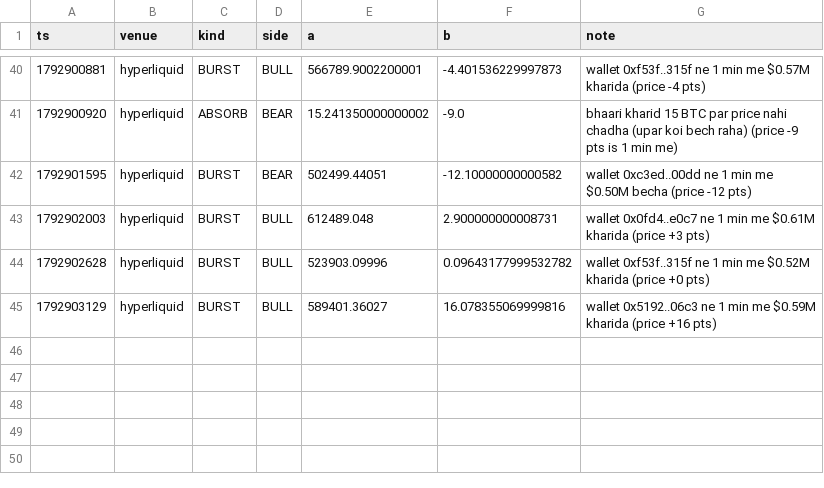
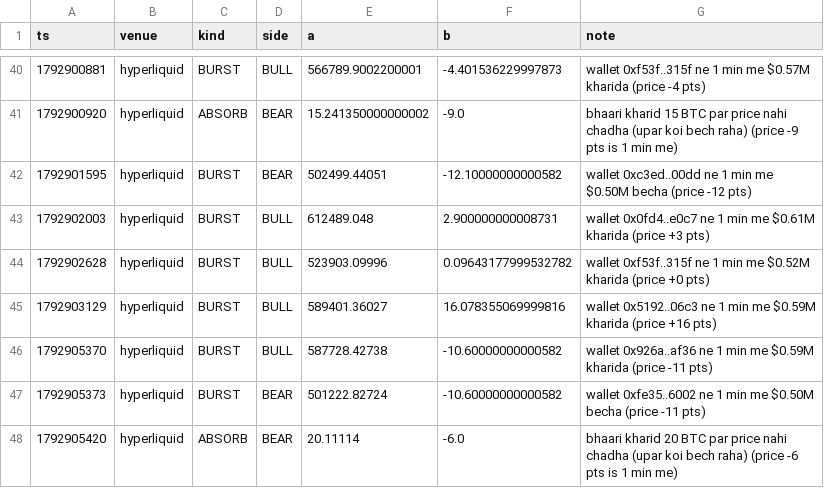
Before and after one commit to Maddysingh06/market-data, a CSV file: data/e_20261025.csv, drawn as a sheet; only a part is shown, gaps mark what is left out; the diff names each change by its address in the sheet, - before the commit and + after, or states it on an @@ line.

Commit message:
data 2026-10-25 05:23:12 (+1013 rows)

```diff
--- a/data/e_20261025.csv
+++ b/data/e_20261025.csv
+row 46: 1792905370 | hyperliquid | BURST | BULL | 587728.42738 | -10.60000000000582 | wallet 0x926a..af36 ne 1 min me $0.59M kharida (price -11 pts)
+row 47: 1792905373 | hyperliquid | BURST | BEAR | 501222.82724 | -10.60000000000582 | wallet 0xfe35..6002 ne 1 min me $0.50M becha (price -11 pts)
+row 48: 1792905420 | hyperliquid | ABSORB | BEAR | 20.11114 | -6.0 | bhaari kharid 20 BTC par price nahi chadha (upar koi bech raha) (price -6 pts is 1 min me)
```
Also changed, not shown: data/w_20261025.csv, 3 other files.
